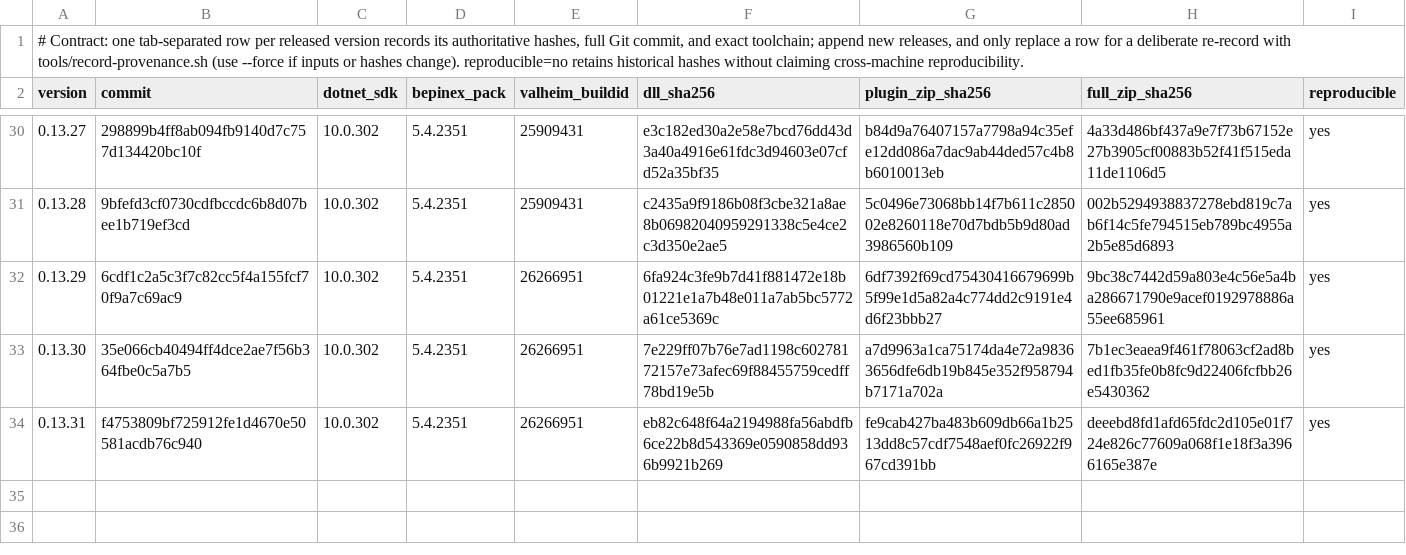
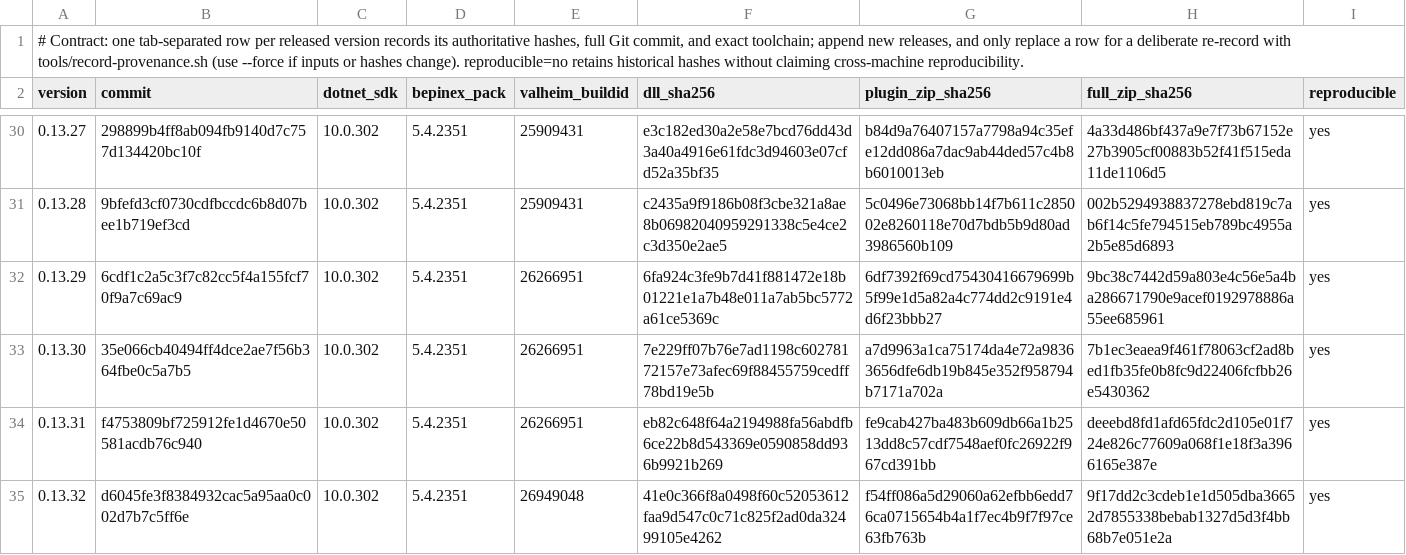
Before and after one commit to humangenome/ValheimOne, a TSV file: tools/release/provenance.tsv, drawn as a sheet; only a part is shown, gaps mark what is left out; the diff names each change by its address in the sheet, - before the commit and + after, or states it on an @@ line.

Commit message:
Record 0.13.32's contract pass and provenance on Valheim build 26949048 (1.0.31), including the Thunderstore build (built at d6045fe)

```diff
--- a/tools/release/provenance.tsv
+++ b/tools/release/provenance.tsv
+row 35: 0.13.32 | d6045fe3f8384932cac5a95aa0c002d7b7c5ff6e | 10.0.302 | 5.4.2351 | 26949048 | 41e0c366f8a0498f60c52053612faa9d547c0c71c825f2ad0da32499105e4262 | f54ff086a5d29060a62efbb6edd76ca0715654b4a1f7ec4b9f7f97ce63fb763b | 9f17dd2c3cdeb1e1d505dba36652d7855338bebab1327d5d3f4bb68b7e051e2a | yes
```
Also changed, not shown: tools/release/thunderstore-provenance.tsv, 1 other file.
